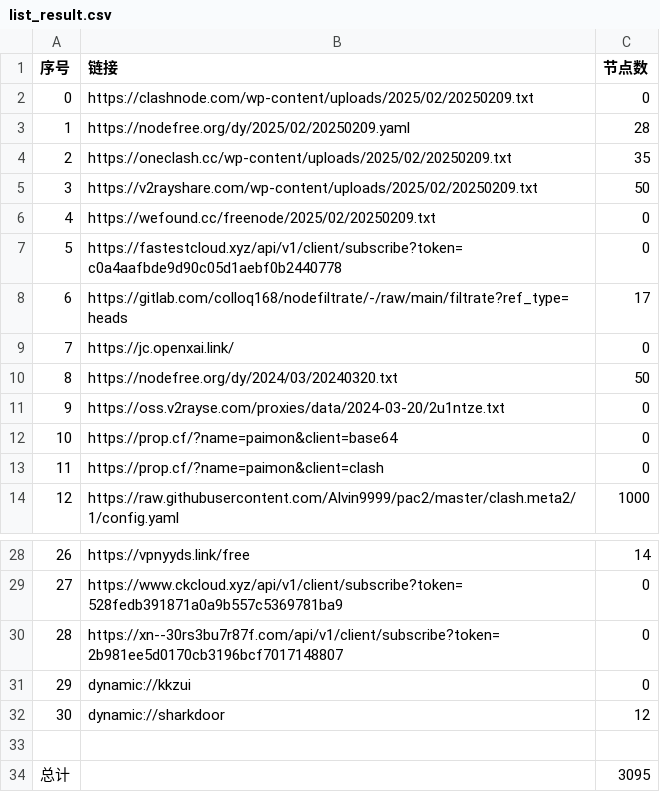
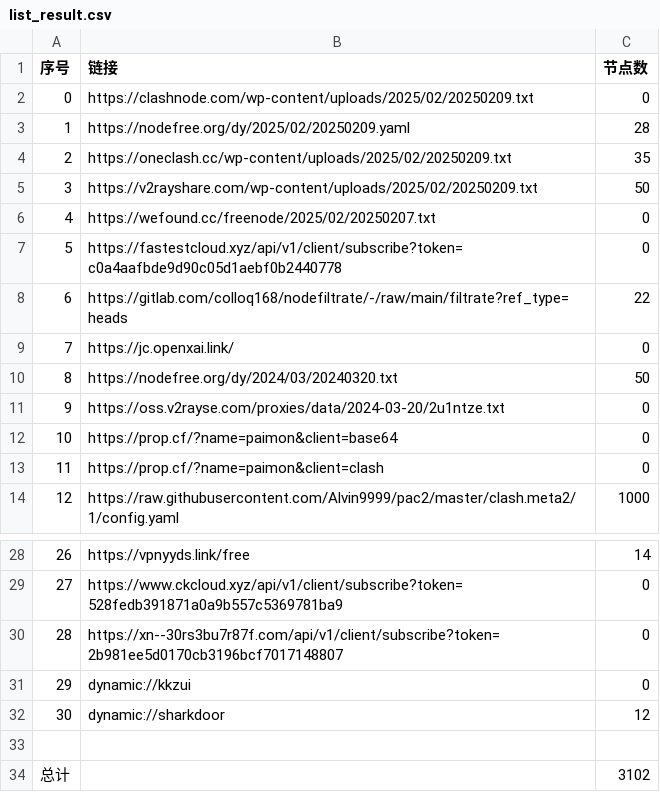
Before and after one commit to qingfeng8888/NoMoreWalls, a CSV file: list_result.csv, drawn as a sheet; only a part is shown, gaps mark what is left out.

```diff
--- a/list_result.csv
+++ b/list_result.csv
@@ -5,5 +5,5 @@
 3,https://v2rayshare.com/wp-content/uploads/2025/02/20250209.txt,50
-4,https://wefound.cc/freenode/2025/02/20250209.txt,0
+4,https://wefound.cc/freenode/2025/02/20250207.txt,0
 5,https://fastestcloud.xyz/api/v1/client/subscribe?token=c0a4aafbde9d90c05d1aebf0b2440778,0
-6,https://gitlab.com/colloq168/nodefiltrate/-/raw/main/filtrate?ref_type=heads,17
+6,https://gitlab.com/colloq168/nodefiltrate/-/raw/main/filtrate?ref_type=heads,22
 7,https://jc.openxai.link/,0
@@ -33,2 +33,2 @@
 
-总计,,3095
+总计,,3102
```
Also changed, not shown: 10 other files.
